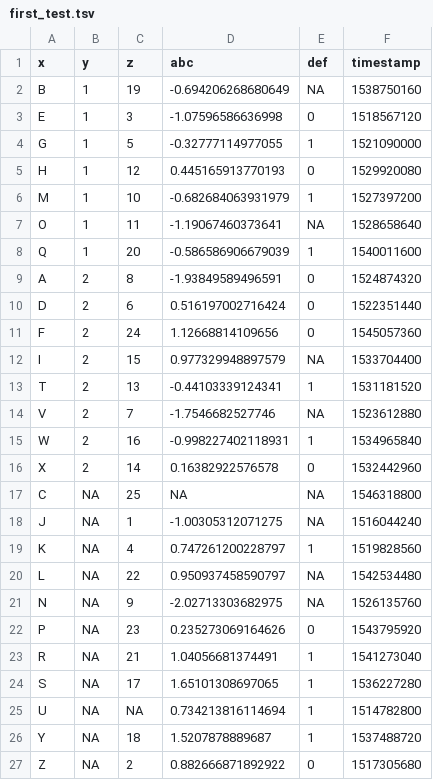
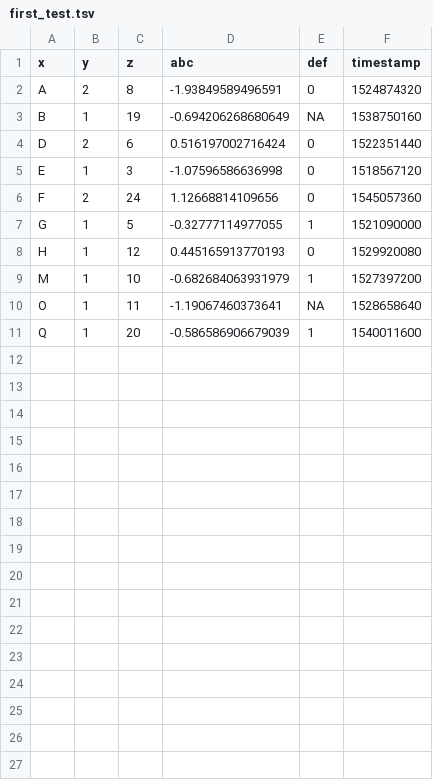
Before and after one commit to jtr13/rumpunch, a TSV file: first_test.tsv, drawn as a sheet.

Commit message:
first 10 lines

```diff
--- a/first_test.tsv
+++ b/first_test.tsv
@@ -1,4 +1,7 @@
 x	y	z	abc	def	timestamp
+A	2	8	-1.93849589496591	0	1524874320
 B	1	19	-0.694206268680649	NA	1538750160
+D	2	6	0.516197002716424	0	1522351440
 E	1	3	-1.07596586636998	0	1518567120
+F	2	24	1.12668814109656	0	1545057360
 G	1	5	-0.32777114977055	1	1521090000
@@ -8,20 +11 @@ O	1	11	-1.19067460373641	NA	1528658640
 Q	1	20	-0.586586906679039	1	1540011600
-A	2	8	-1.93849589496591	0	1524874320
-D	2	6	0.516197002716424	0	1522351440
-F	2	24	1.12668814109656	0	1545057360
-I	2	15	0.977329948897579	NA	1533704400
-T	2	13	-0.44103339124341	1	1531181520
-V	2	7	-1.7546682527746	NA	1523612880
-W	2	16	-0.998227402118931	1	1534965840
-X	2	14	0.16382922576578	0	1532442960
-C	NA	25	NA	NA	1546318800
-J	NA	1	-1.00305312071275	NA	1516044240
-K	NA	4	0.747261200228797	1	1519828560
-L	NA	22	0.950937458590797	NA	1542534480
-N	NA	9	-2.02713303682975	NA	1526135760
-P	NA	23	0.235273069164626	0	1543795920
-R	NA	21	1.04056681374491	1	1541273040
-S	NA	17	1.65101308697065	1	1536227280
-U	NA	NA	0.734213816114694	1	1514782800
-Y	NA	18	1.5207878889687	1	1537488720
-Z	NA	2	0.882666871892922	0	1517305680
```
